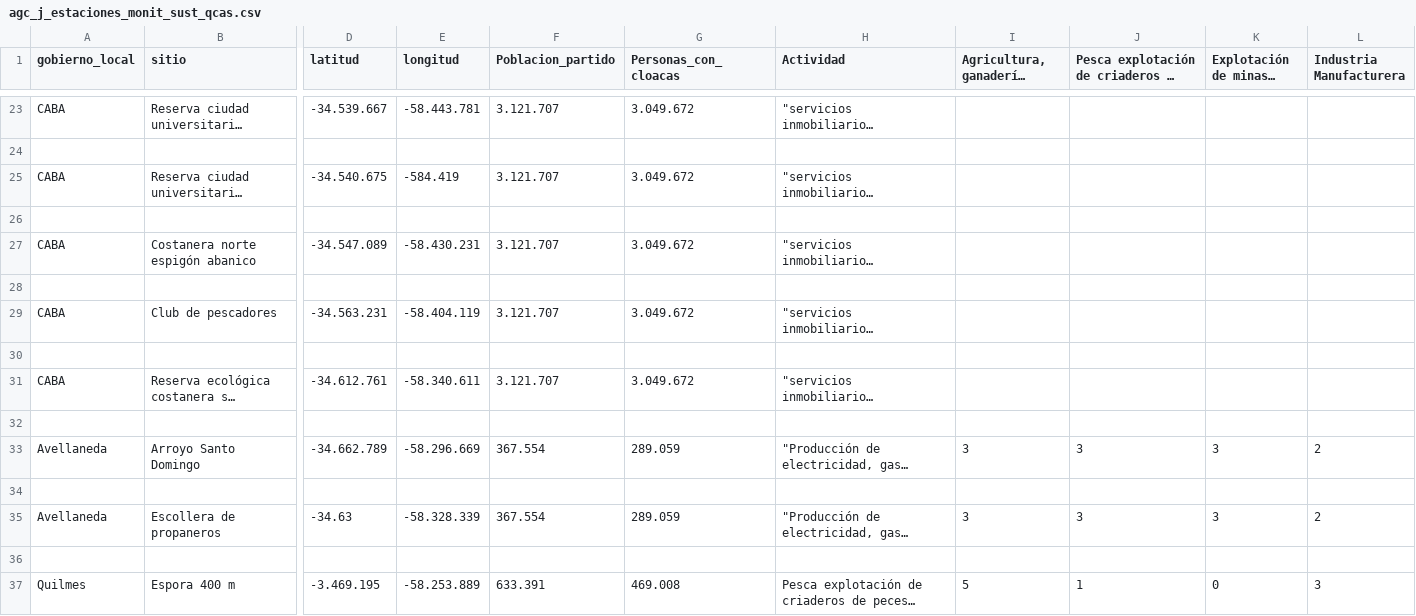
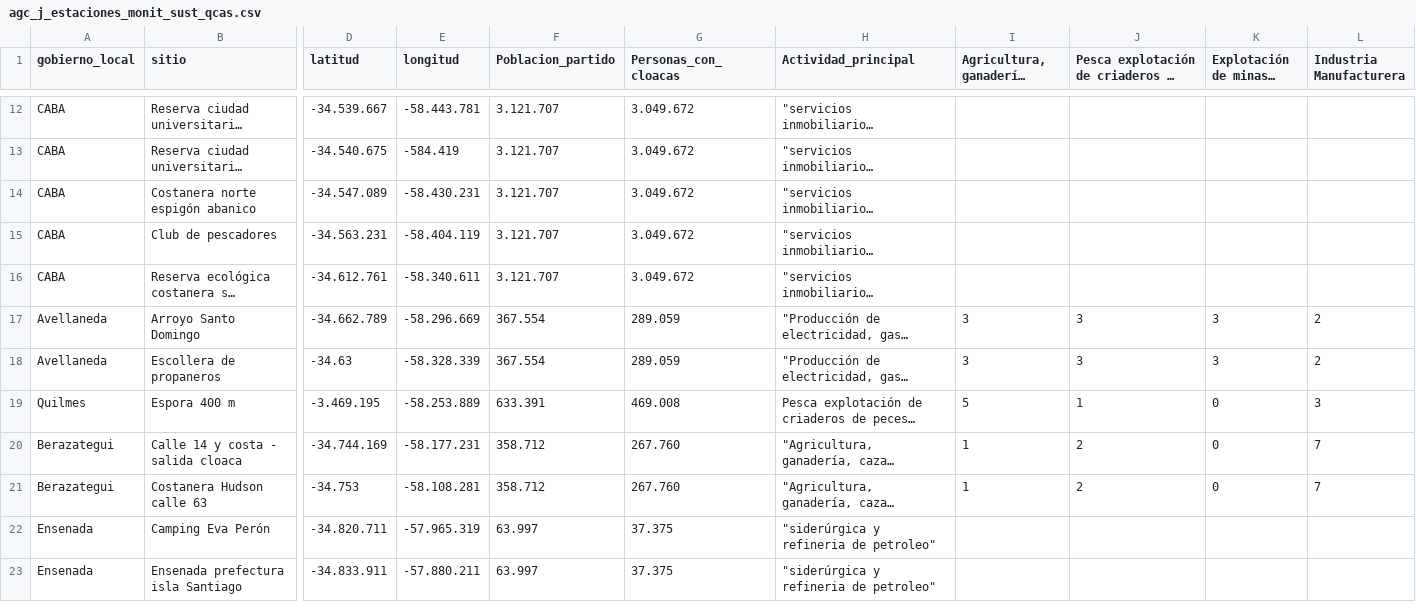
Before and after one commit to MaricelSantos/Mentoria-Diplodatos-2024, a CSV file: Dataset-crudos/agc_j_estaciones_monit_sust_qcas.csv, drawn as a sheet; only a part is shown, gaps mark what is left out; the shorter side is filled out with more unchanged rows; long unchanged cells end in …; rows hold the shown columns only; the diff covers the shown part only; the diff names each change by its address in the sheet, - before the commit and + after, or states it on an @@ line.

Commit message:
adding

```diff
--- a/Dataset-crudos/agc_j_estaciones_monit_sust_qcas.csv
+++ b/Dataset-crudos/agc_j_estaciones_monit_sust_qcas.csv
-H1: Actividad
+H1: Actividad_principal
-row 24: (empty)
-row 26: (empty)
-row 28: (empty)
-row 30: (empty)
-row 32: (empty)
-row 34: (empty)
-row 36: (empty)
```
Also changed, not shown: 18 removed rows elsewhere in this file.
